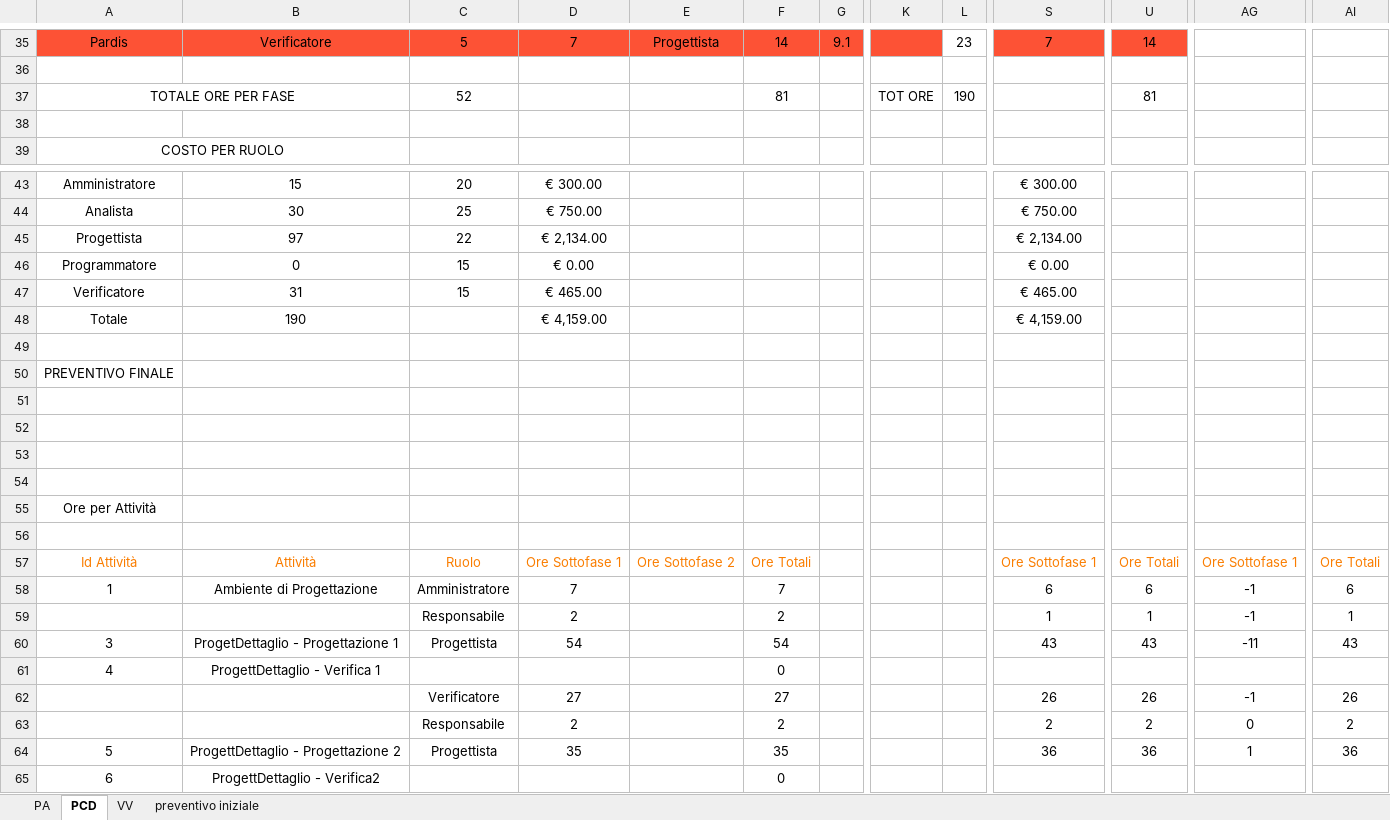
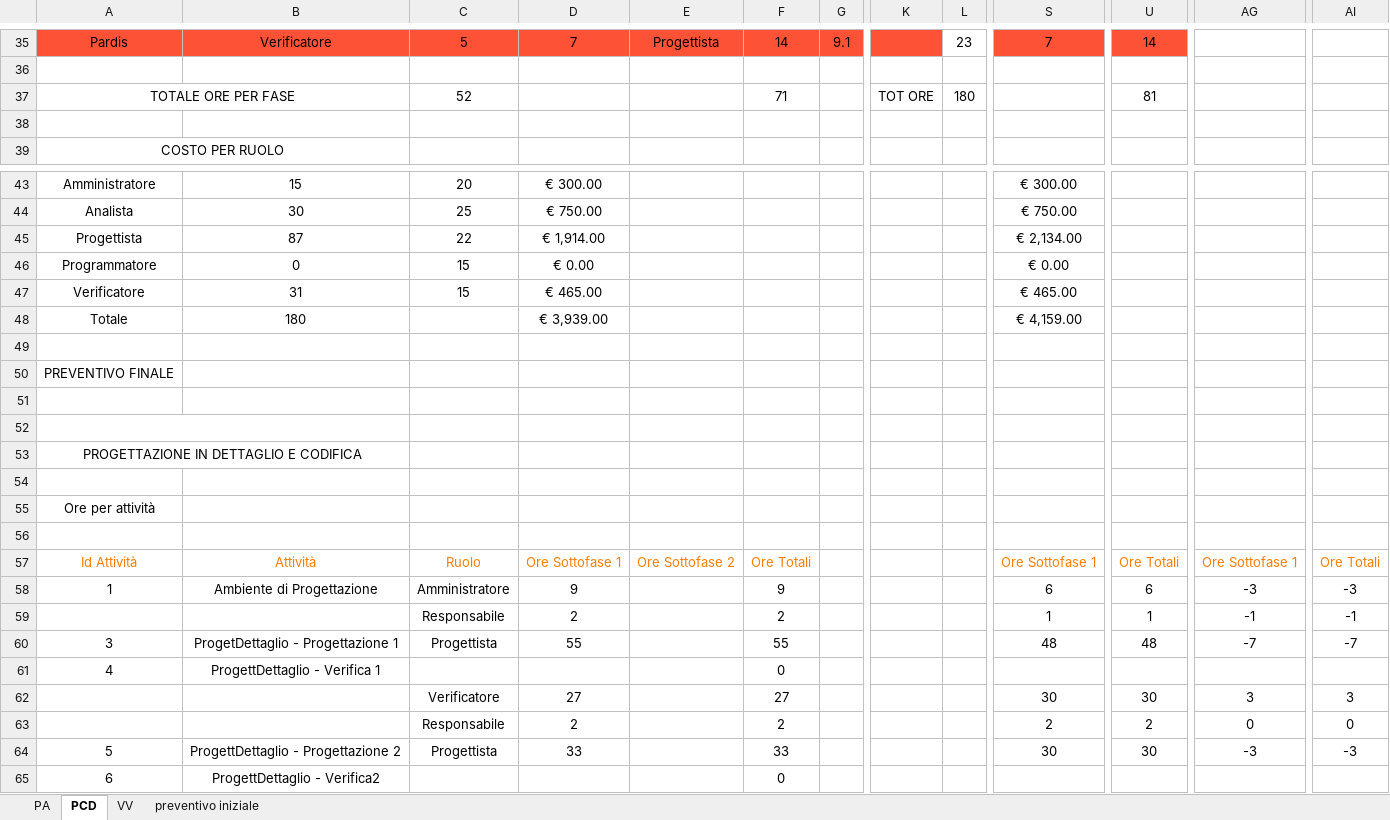
Before and after one commit to ClockWorkTeam/ClockWork, an Excel workbook: Documenti/RQ/esterni/piano_di_progetto/pianificazione.xlsx, sheet PCD, drawn as a sheet; only a part is shown, gaps mark what is left out; values as stored, in another font and other column widths than the file's, no borders; charts and pictures not drawn; removed rows and columns are numbered as before the commit, all else as after; rows hold the shown columns only; the diff covers the shown part only; the diff names each change by its address in the sheet, - before the commit and + after, or states it on an @@ line.

```diff
--- a/Documenti/RQ/esterni/piano_di_progetto/pianificazione.xlsx (sheet PCD)
+++ b/Documenti/RQ/esterni/piano_di_progetto/pianificazione.xlsx (sheet PCD)
-F37: 81
+F37: 71
-L37: 190
+L37: 180
-B45: 97
+B45: 87
-D45: € 2,134.00
+D45: € 1,914.00
-B48: 190
+B48: 180
-D48: € 4,159.00
+D48: € 3,939.00
+A52:B52 merged
+row 53: PROGETTAZIONE IN DETTAGLIO E CODIFICA
-row 54: (empty)
-A55: Ore per Attività
+A55: Ore per attività
-D58: 7
+D58: 9
-F58: 7
+F58: 9
-AG58: -1
+AG58: -3
-AI58: 6
+AI58: -3
-AI59: 1
+AI59: -1
-D60: 54
+D60: 55
-F60: 54
+F60: 55
-S60: 43
+S60: 48
-U60: 43
+U60: 48
-AG60: -11
+AG60: -7
-AI60: 43
+AI60: -7
-S62: 26
+S62: 30
-U62: 26
+U62: 30
-AG62: -1
+AG62: 3
-AI62: 26
+AI62: 3
-AI63: 2
+AI63: 0
-D64: 35
+D64: 33
-F64: 35
+F64: 33
-S64: 36
+S64: 30
-U64: 36
+U64: 30
-AG64: 1
+AG64: -3
-AI64: 36
+AI64: -3
```
Also changed, not shown: 29 added rows, 22 removed rows, 507 edited cells, cell formats and merged cells elsewhere in this sheet, sheet PA, formulas that keep their value, charts or pictures, 10 other files.
